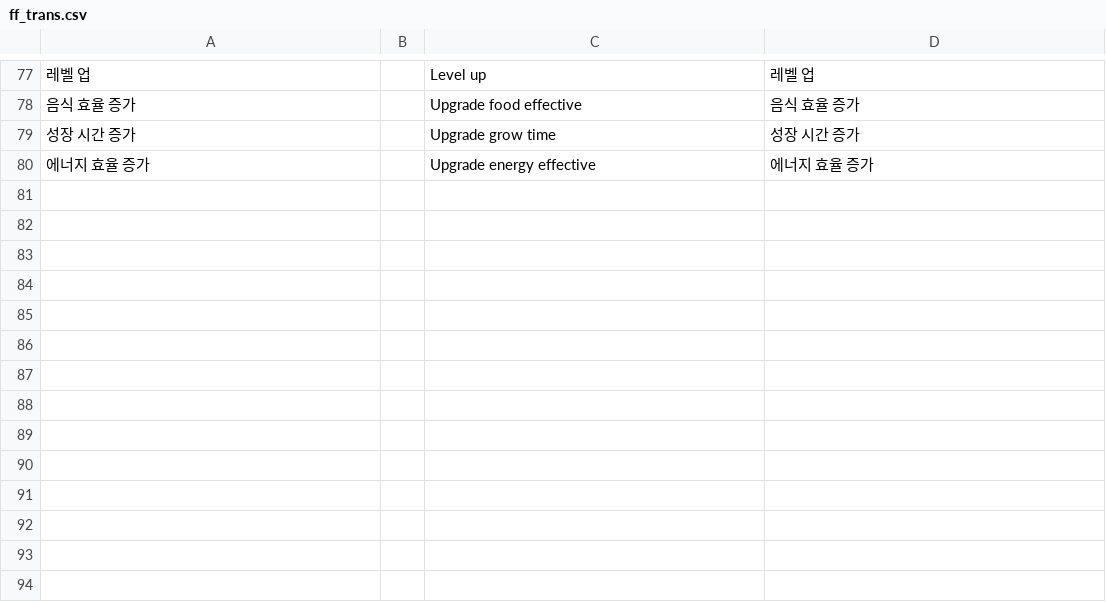
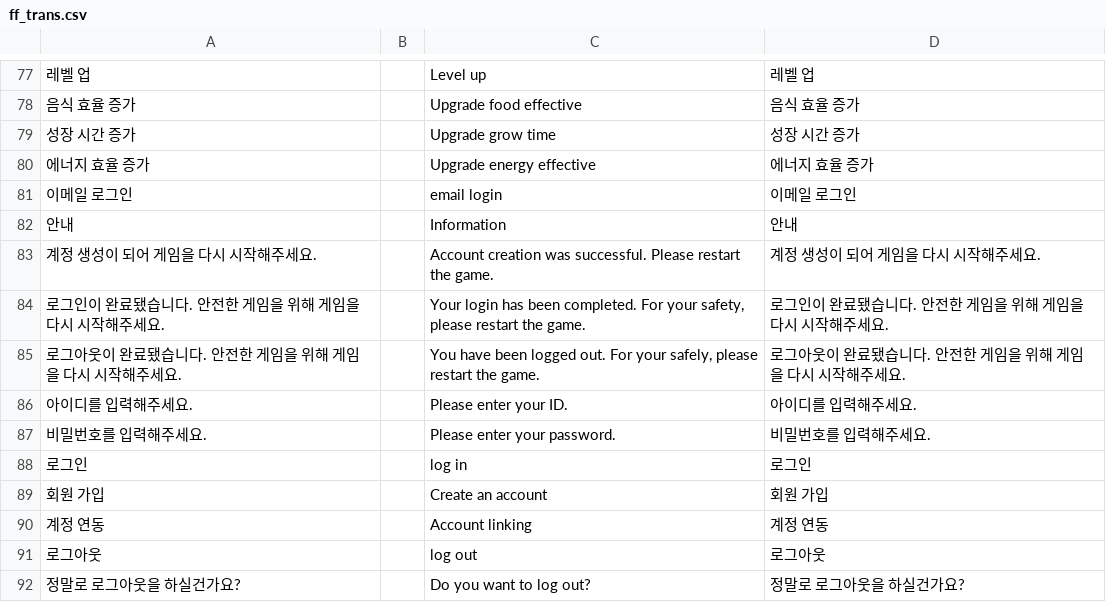
Before and after one commit to Tetragone/Project-FF, a CSV file: Assets/Resources/Tables/ff_trans.csv, drawn as a sheet; only a part is shown, gaps mark what is left out; the diff names each change by its address in the sheet, - before the commit and + after, or states it on an @@ line.

```diff
--- a/Assets/Resources/Tables/ff_trans.csv
+++ b/Assets/Resources/Tables/ff_trans.csv
+row 81: 이메일 로그인 |  | email login | 이메일 로그인
+row 82: 안내 |  | Information | 안내
+row 83: 계정 생성이 되어 게임을 다시 시작해주세요. |  | Account creation was successful. Please restart the game. | 계정 생성이 되어 게임을 다시 시작해주세요.
+row 84: 로그인이 완료됐습니다. 안전한 게임을 위해 게임을 다시 시작해주세요. |  | Your login has been completed. For your safety, please restart the game. | 로그인이 완료됐습니다. 안전한 게임을 위해 게임을 다시 시작해주세요.
+row 85: 로그아웃이 완료됐습니다. 안전한 게임을 위해 게임을 다시 시작해주세요. |  | You have been logged out. For your safely, please restart the game. | 로그아웃이 완료됐습니다. 안전한 게임을 위해 게임을 다시 시작해주세요.
+row 86: 아이디를 입력해주세요. |  | Please enter your ID. | 아이디를 입력해주세요.
+row 87: 비밀번호를 입력해주세요. |  | Please enter your password. | 비밀번호를 입력해주세요.
+row 88: 로그인 |  | log in | 로그인
+row 89: 회원 가입 |  | Create an account | 회원 가입
+row 90: 계정 연동 |  | Account linking | 계정 연동
+row 91: 로그아웃 |  | log out | 로그아웃
+row 92: 정말로 로그아웃을 하실건가요? |  | Do you want to log out? | 정말로 로그아웃을 하실건가요?
```
Also changed, not shown: 7 other files.
